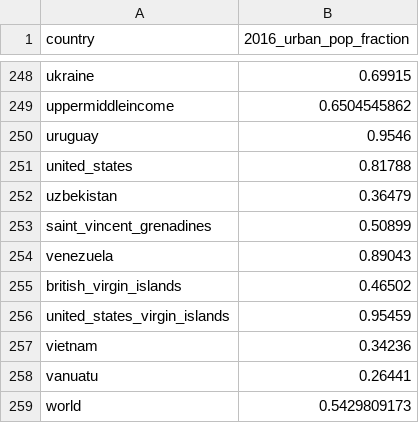
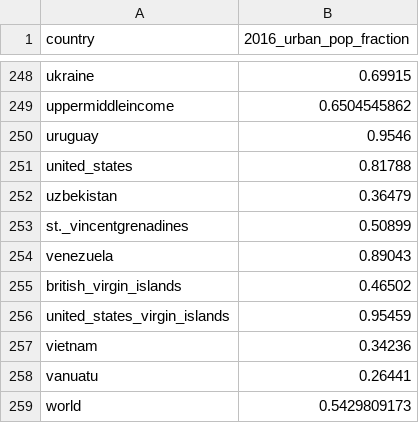
Before and after one commit to blab/zika-usvi, a TSV file: data/glm/standardized-data/std-urban-pop-fraction.tsv, drawn as a sheet; only a part is shown, gaps mark what is left out; the diff covers the shown part only.

```diff
--- a/data/glm/standardized-data/std-urban-pop-fraction.tsv
+++ b/data/glm/standardized-data/std-urban-pop-fraction.tsv
@@ -252,3 +252,3 @@ united_states	0.81788
 uzbekistan	0.36479
-saint_vincent_grenadines	0.50899
+st._vincentgrenadines	0.50899
 venezuela	0.89043
```
Also changed, not shown: 5 edited cells elsewhere in this file, data/glm/standardized-data/std-zika-suitability.tsv, scripts/name_fix.tsv, 2 other files.
